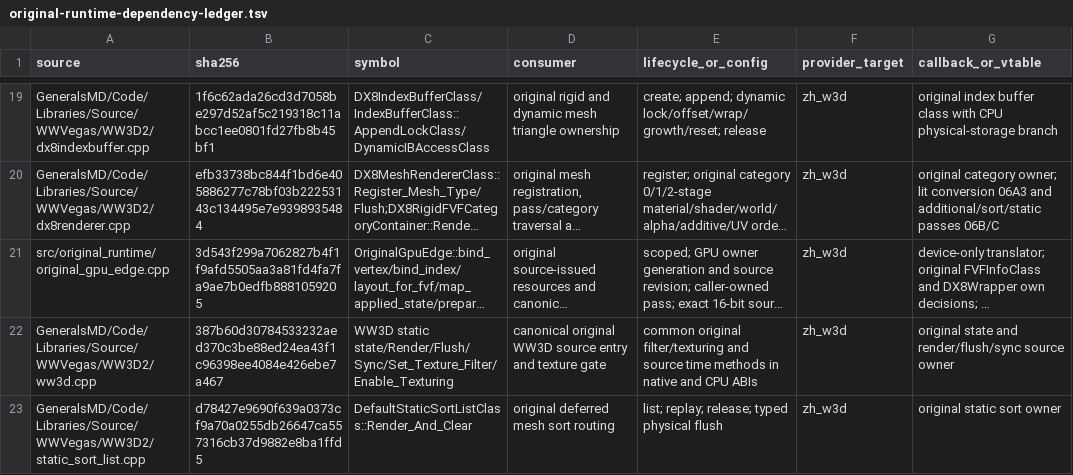
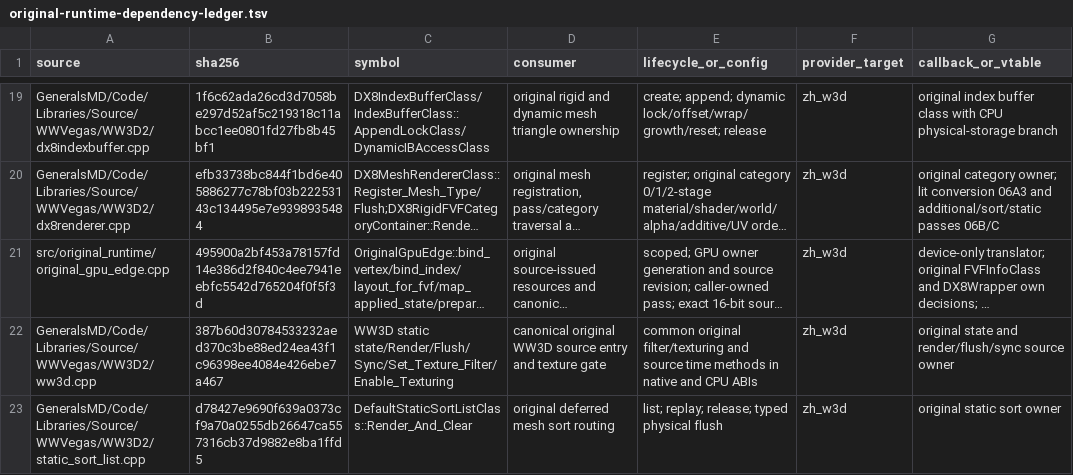
Before and after one commit to mrworf/CnC_Generals_Zero_Hour, a TSV file: docs/original-runtime-dependency-ledger.tsv, drawn as a sheet; only a part is shown, gaps mark what is left out; long unchanged cells end in …; the diff names each change by its address in the sheet, - before the commit and + after, or states it on an @@ line.

Commit message:
feat(m22): lower original skinned FVF and material sources

```diff
--- a/docs/original-runtime-dependency-ledger.tsv
+++ b/docs/original-runtime-dependency-ledger.tsv
-B21 (sha256): 3d543f299a7062827b4f1f9afd5505aa3a81fd4fa7fa9ae7b0edfb8881059205
+B21 (sha256): 495900a2bf453a78157fd14e386d2f840c4ee7941eebfc5542d765204f0f5f3d
```
Also changed, not shown: 8 other files.
